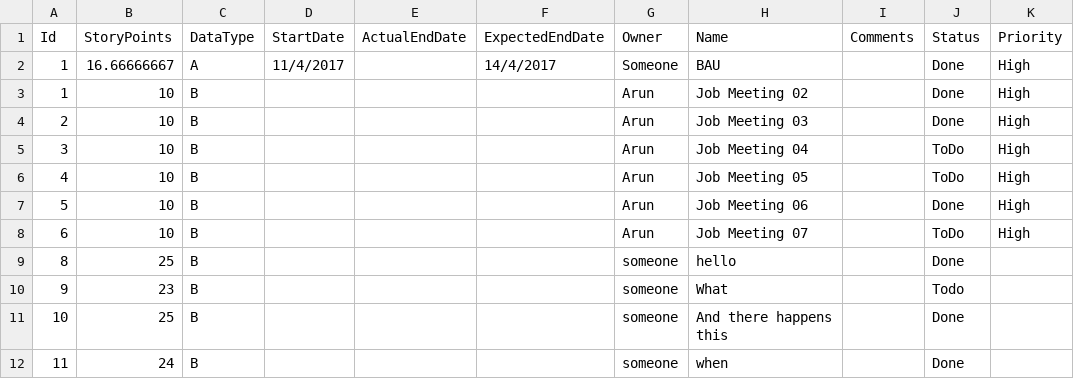
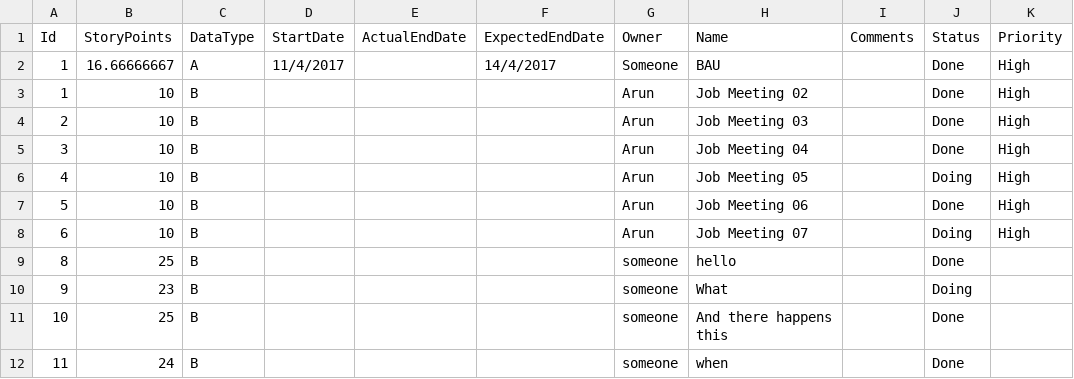
Before and after one commit to a-s-k-u/green-server, a CSV file: One-Offs/PS-Offwired/Data/Team/BAU-WorkItems.csv, drawn as a sheet.

```diff
--- a/One-Offs/PS-Offwired/Data/Team/BAU-WorkItems.csv
+++ b/One-Offs/PS-Offwired/Data/Team/BAU-WorkItems.csv
@@ -4,8 +4,8 @@
 "2","10","B","","","","Arun","Job Meeting 03","","Done","High"
-"3","10","B","","","","Arun","Job Meeting 04","","ToDo","High"
-"4","10","B","","","","Arun","Job Meeting 05","","ToDo","High"
+"3","10","B","","","","Arun","Job Meeting 04","","Done","High"
+"4","10","B","","","","Arun","Job Meeting 05","","Doing","High"
 "5","10","B","","","","Arun","Job Meeting 06","","Done","High"
-"6","10","B","","","","Arun","Job Meeting 07","","ToDo","High"
+"6","10","B","","","","Arun","Job Meeting 07","","Doing","High"
 "8","25","B","","","","someone","hello","","Done",""
-"9","23","B","","","","someone","What","","Todo",""
+"9","23","B","","","","someone","What","","Doing",""
 "10","25","B","","","","someone","And there happens this","","Done",""
```
Also changed, not shown: One-Offs/PS-Offwired/Data/Party/UserIDList.csv, One-Offs/PS-Offwired/Data/Team/Informatica-WorkItems.csv, 18 other files.
